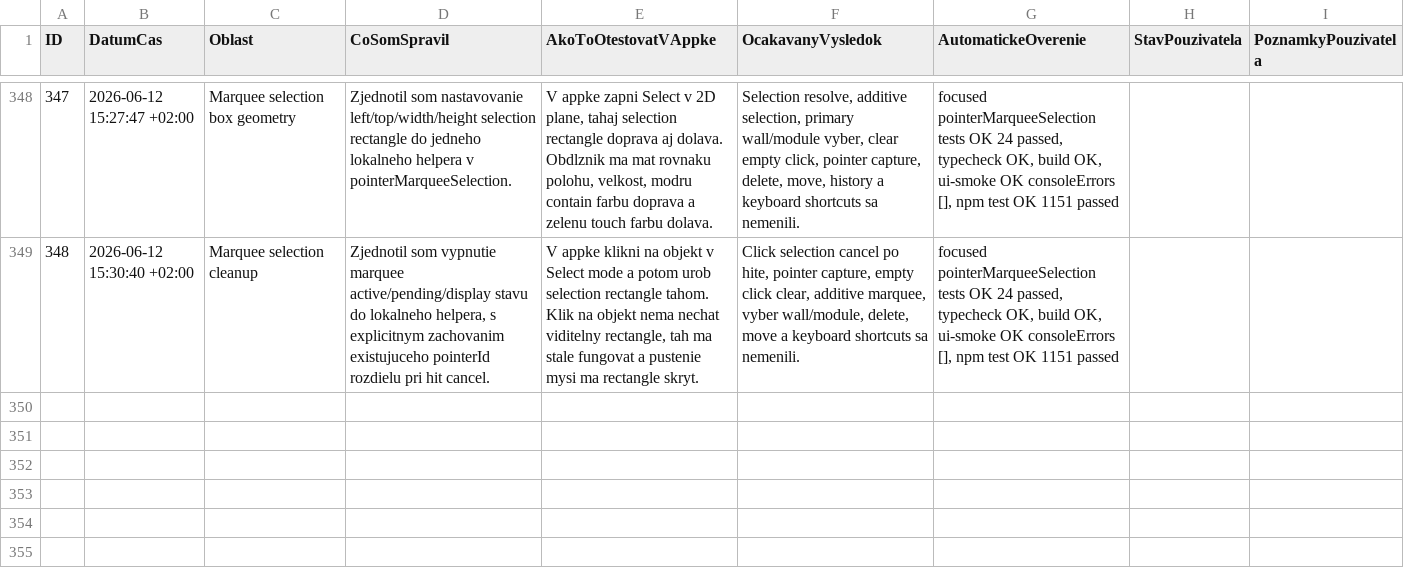
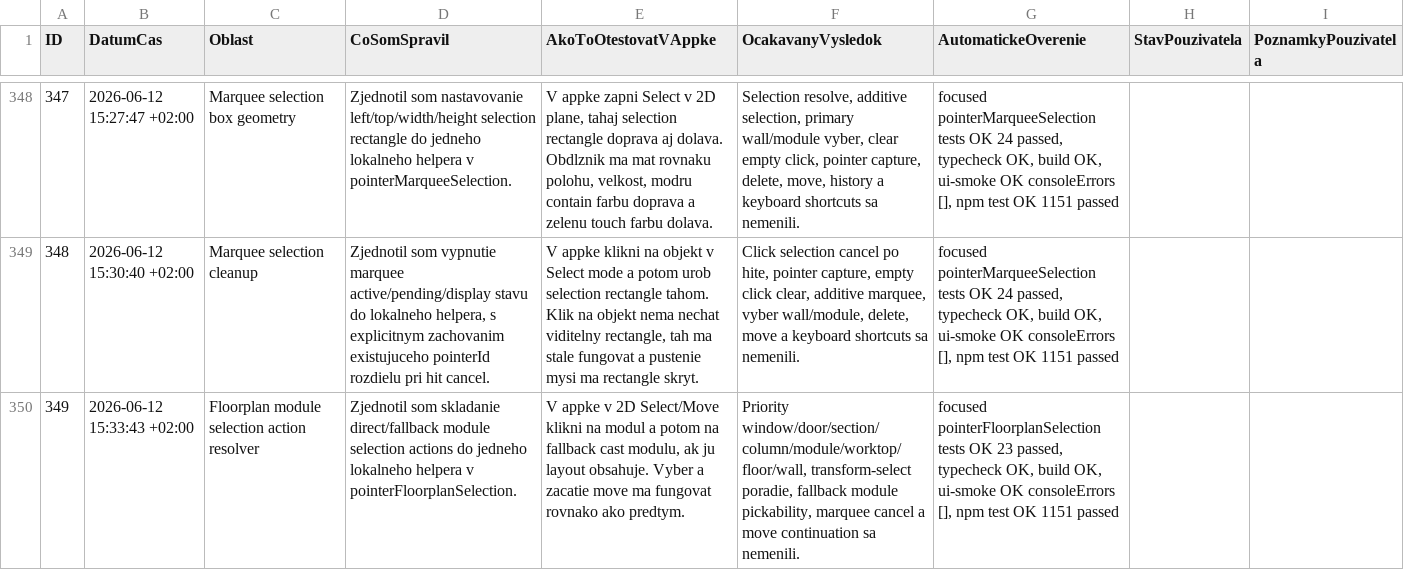
Before and after one commit to arcigy/kitchen_app, a CSV file: MANUAL_TEST_LOG.csv, drawn as a sheet; only a part is shown, gaps mark what is left out; the diff names each change by its address in the sheet, - before the commit and + after, or states it on an @@ line.

```diff
--- a/MANUAL_TEST_LOG.csv
+++ b/MANUAL_TEST_LOG.csv
+row 350: 349 | 2026-06-12 15:33:43 +02:00 | Floorplan module selection action resolver | Zjednotil som skladanie direct/fallback module selection actions do jedneho lokalneho helpera v pointerFloorplanSelection. | V appke v 2D Select/Move klikni na modul a potom na fallback cast modulu, ak ju layout obsahuje. Vyber a zacatie move ma fungovat rovnako ako predtym. | Priority window/door/section/column/module/worktop/floor/wall, transform-select poradie, fallback module pickability, marquee cancel a move continuation sa nemenili. | focused pointerFloorplanSelection tests OK 23 passed, typecheck OK, build OK, ui-smoke OK consoleErrors [], npm test OK 1151 passed
```
Also changed, not shown: 1 other file.
